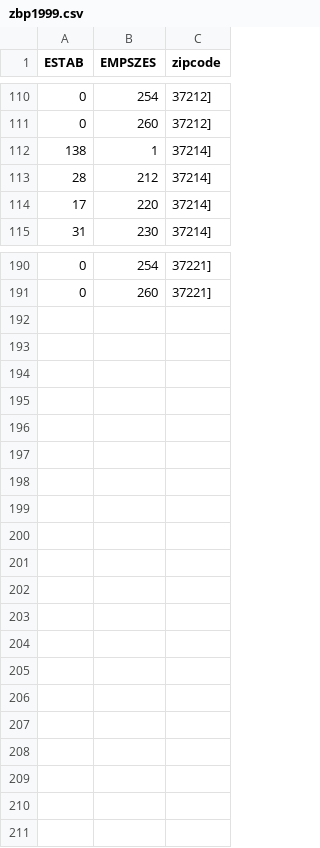
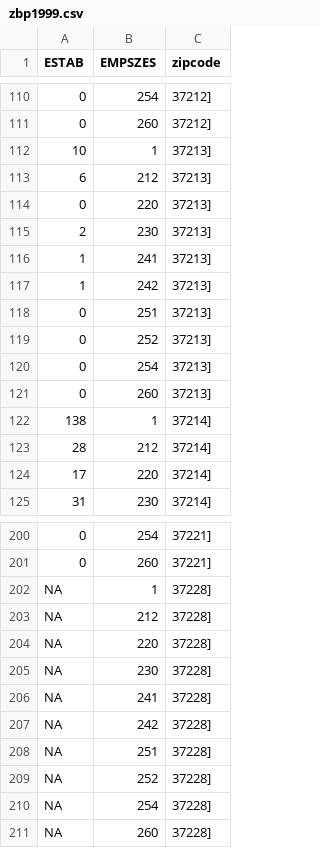
Before and after one commit to qychelsea/qychelsea.github.io, a CSV file: 15-Census/data/zbp1999.csv, drawn as a sheet; only a part is shown, gaps mark what is left out.

Commit message:
data update

```diff
--- a/15-Census/data/zbp1999.csv
+++ b/15-Census/data/zbp1999.csv
@@ -111,2 +111,12 @@ ESTAB,EMPSZES,zipcode
 0,260,37212]
+10,1,37213]
+6,212,37213]
+0,220,37213]
+2,230,37213]
+1,241,37213]
+1,242,37213]
+0,251,37213]
+0,252,37213]
+0,254,37213]
+0,260,37213]
 138,1,37214]
@@ -191 +201,11 @@ ESTAB,EMPSZES,zipcode
 0,260,37221]
+NA,1,37228]
+NA,212,37228]
+NA,220,37228]
+NA,230,37228]
+NA,241,37228]
+NA,242,37228]
+NA,251,37228]
+NA,252,37228]
+NA,254,37228]
+NA,260,37228]
```
Also changed, not shown: 15-Census/data/zbp1998.csv, 15-Census/data/zbp2000.csv, 18 other files.
